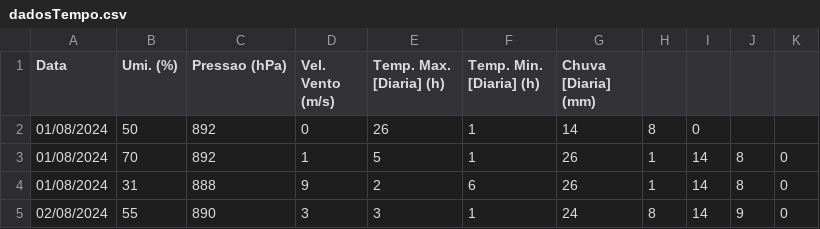
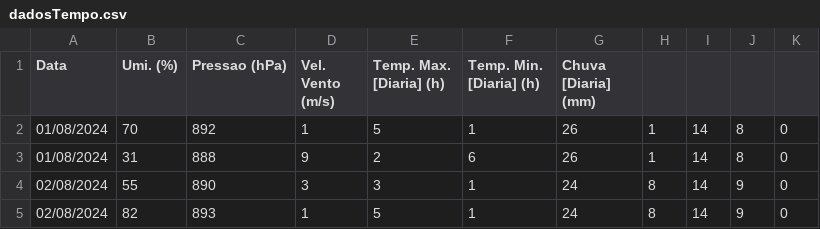
Before and after one commit to AnaKanashiro/tabela-Previsao-do-tempo, a CSV file: dadosTempo.csv, drawn as a sheet; only a part is shown; the shorter side is filled out with more unchanged rows.

Commit message:
Update dadosTempo.csv

```diff
--- a/dadosTempo.csv
+++ b/dadosTempo.csv
@@ -1,3 +1,2 @@
 Data,Umi. (%),Pressao (hPa),Vel. Vento (m/s),Temp. Max. [Diaria] (h),Temp. Min. [Diaria] (h),Chuva [Diaria] (mm)
-01/08/2024,50,892,0,26,1,14,8,0
 01/08/2024,70,892,1,5,1,26,1,14,8,0
```
